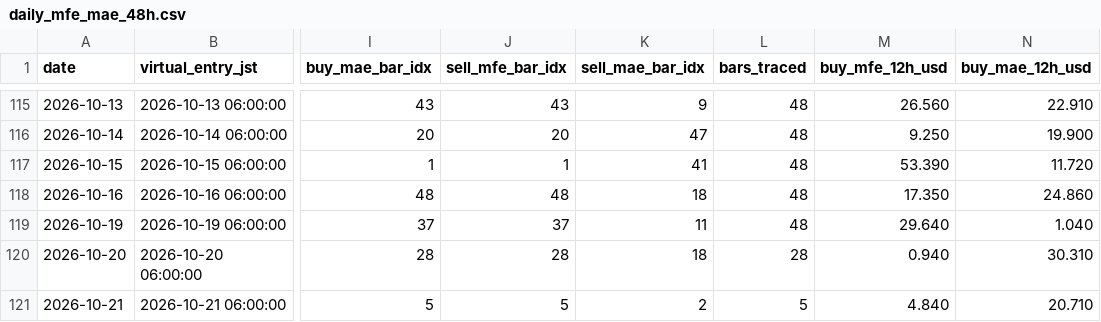
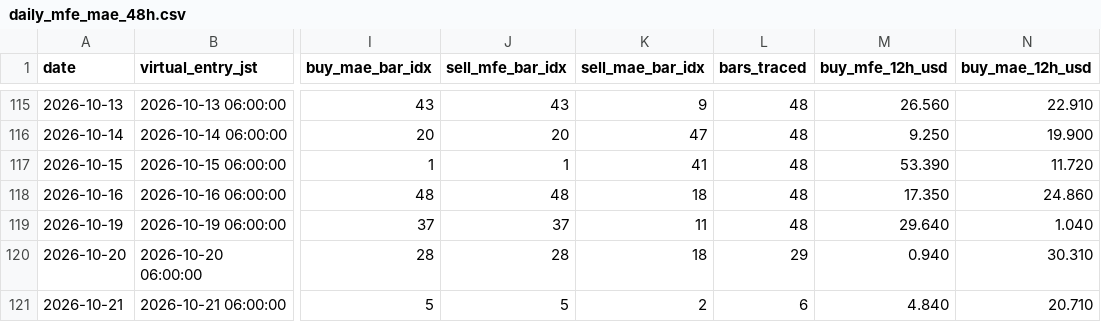
Before and after one commit to arokamiya98-svg/adxscore-heatmap, a CSV file: mt5_data/daily/daily_mfe_mae_48h.csv, drawn as a sheet; only a part is shown, gaps mark what is left out; the diff names each change by its address in the sheet, - before the commit and + after, or states it on an @@ line.

```diff
--- a/mt5_data/daily/daily_mfe_mae_48h.csv
+++ b/mt5_data/daily/daily_mfe_mae_48h.csv
-L120 (bars_traced): 28
+L120 (bars_traced): 29
-L121 (bars_traced): 5
+L121 (bars_traced): 6
```
Also changed, not shown: mt5_data/ADX_Weekly_Above_v4.csv, mt5_data/daily/daily_aggregate.csv, 1 other file.
